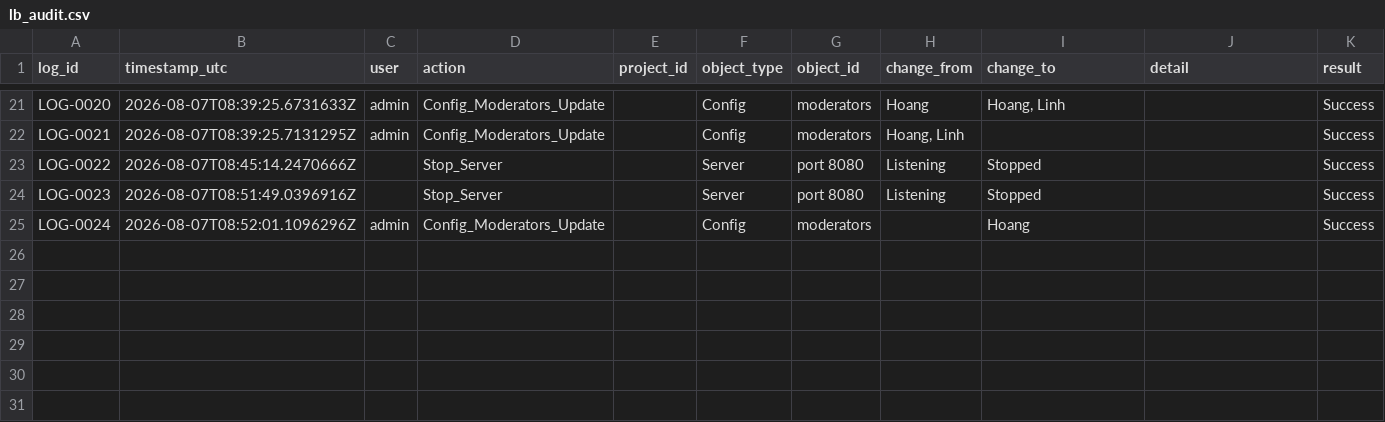
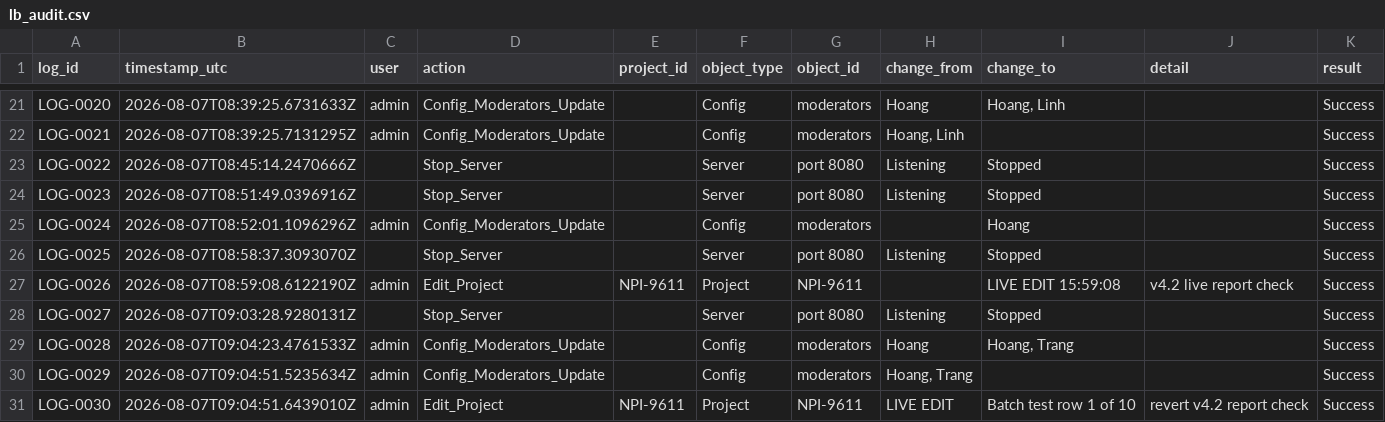
Before and after one commit to nguyenhoang88502/WVN_Stage_Gate_Command_Center, a CSV file: system/tracking/lb_audit.csv, drawn as a sheet; only a part is shown, gaps mark what is left out.

```diff
--- a/system/tracking/lb_audit.csv
+++ b/system/tracking/lb_audit.csv
@@ -25 +25,7 @@ LOG-0023,2026-08-07T08:51:49.0396916Z,,Stop_Server,,Server,port 8080,Listening,S
 LOG-0024,2026-08-07T08:52:01.1096296Z,admin,Config_Moderators_Update,,Config,moderators,,Hoang,,Success
+LOG-0025,2026-08-07T08:58:37.3093070Z,,Stop_Server,,Server,port 8080,Listening,Stopped,,Success
+LOG-0026,2026-08-07T08:59:08.6122190Z,admin,Edit_Project,NPI-9611,Project,NPI-9611,,LIVE EDIT 15:59:08,v4.2 live report check,Success
+LOG-0027,2026-08-07T09:03:28.9280131Z,,Stop_Server,,Server,port 8080,Listening,Stopped,,Success
+LOG-0028,2026-08-07T09:04:23.4761533Z,admin,Config_Moderators_Update,,Config,moderators,Hoang,"Hoang, Trang",,Success
+LOG-0029,2026-08-07T09:04:51.5235634Z,admin,Config_Moderators_Update,,Config,moderators,"Hoang, Trang",,,Success
+LOG-0030,2026-08-07T09:04:51.6439010Z,admin,Edit_Project,NPI-9611,Project,NPI-9611,LIVE EDIT,Batch test row 1 of 10,revert v4.2 report check,Success
```
Also changed, not shown: 4 other files.
